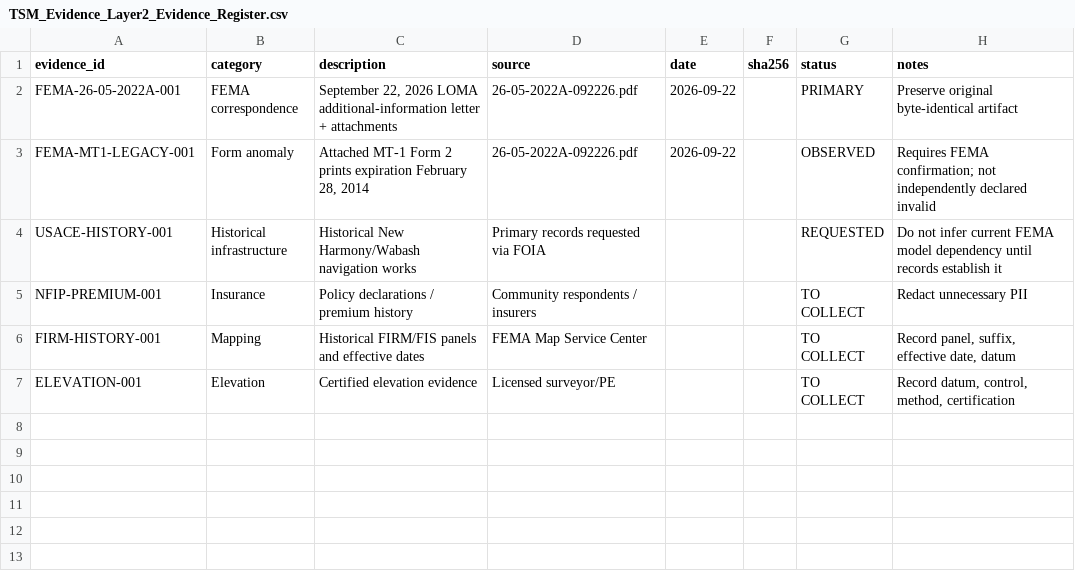
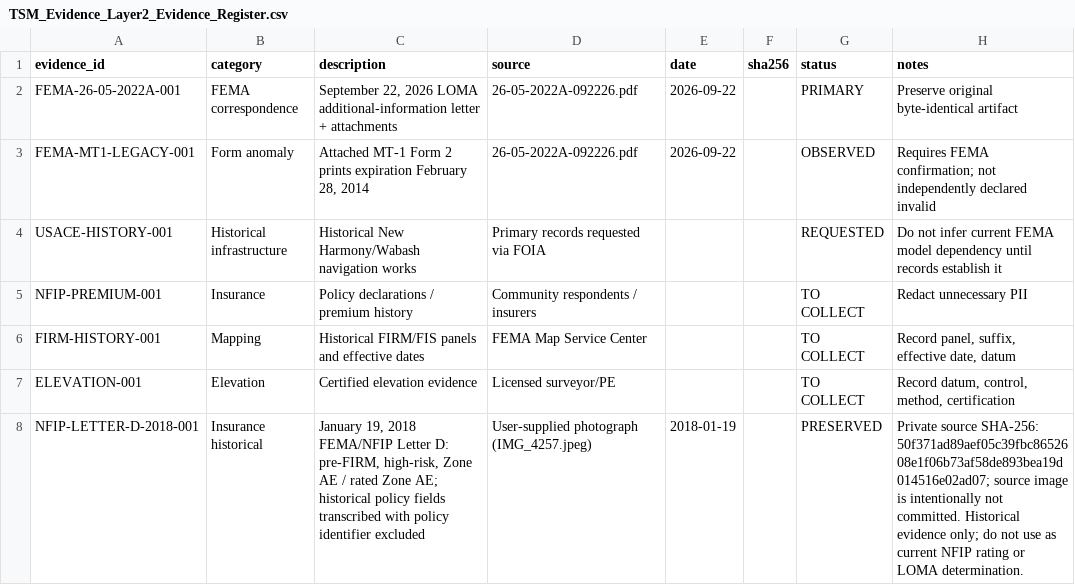
Before and after one commit to ATphobia22/Tri-State-Systems-Manager, a CSV file: data/evidence/layer2/26-05-2022A/TSM_Evidence_Layer2_Evidence_Register.csv, drawn as a sheet; the diff names each change by its address in the sheet, - before the commit and + after, or states it on an @@ line.

Commit message:
docs(evidence): register historical 2018 NFIP Letter D record

```diff
--- a/data/evidence/layer2/26-05-2022A/TSM_Evidence_Layer2_Evidence_Register.csv
+++ b/data/evidence/layer2/26-05-2022A/TSM_Evidence_Layer2_Evidence_Register.csv
+row 8: NFIP-LETTER-D-2018-001 | Insurance historical | January 19, 2018 FEMA/NFIP Letter D: pre-FIRM, high-risk, Zone AE / rated Zone AE; historical policy fields transcribed with policy identifier excluded | User-supplied photograph (IMG_4257.jpeg) | 2018-01-19 |  | PRESERVED | Private source SHA-256: 50f371ad89aef05c39fbc8652608e1f06b73af58de893bea19d014516e02ad07; source image is intentionally not committed. Historical evidence only; do not use as current NFIP rating or LOMA determination.
```
